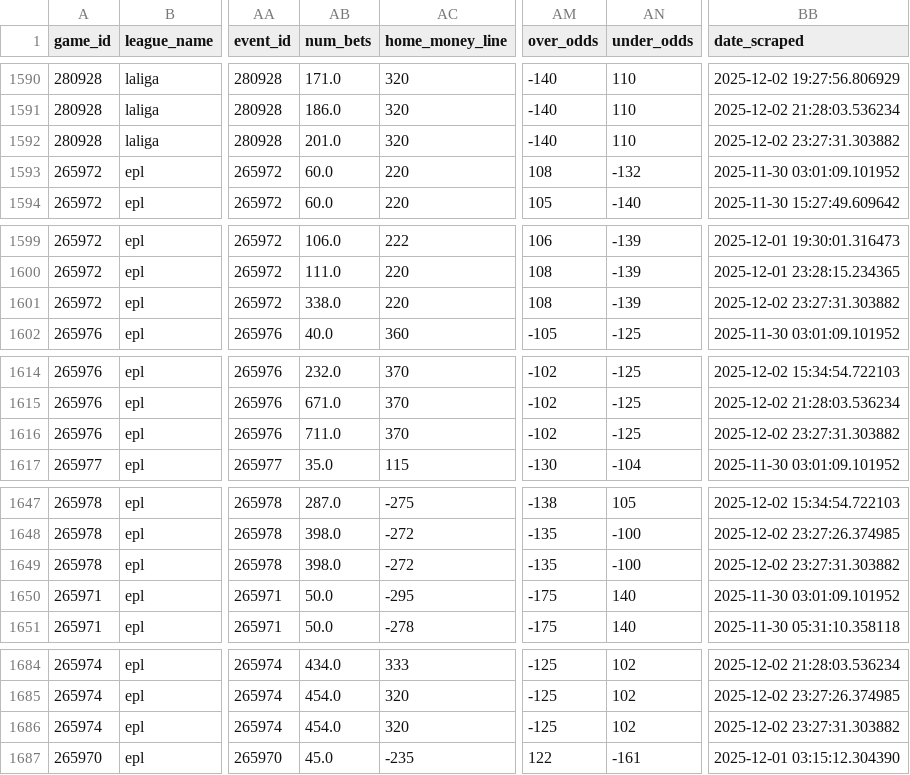
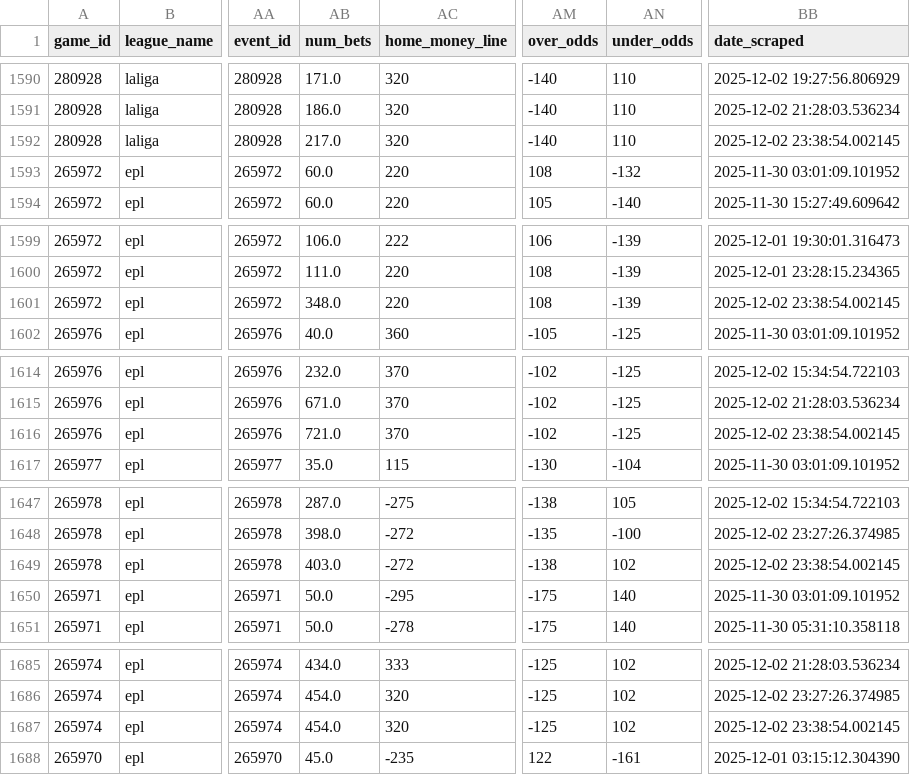
Before and after one commit to aaroncolesmith/llm_betting_model, a CSV file: data/bets_db/soccer_bets_db.csv, drawn as a sheet; only a part is shown, gaps mark what is left out; addresses are those after the commit; the diff covers the shown part only; the diff names each change by its address in the sheet, - before the commit and + after, or states it on an @@ line.

```diff
--- a/data/bets_db/soccer_bets_db.csv
+++ b/data/bets_db/soccer_bets_db.csv
-AB1592 (num_bets): 201.0
+AB1592 (num_bets): 217.0
-BB1592 (date_scraped): 2025-12-02 23:27:31.303882
+BB1592 (date_scraped): 2025-12-02 23:38:54.002145
-AB1601 (num_bets): 338.0
+AB1601 (num_bets): 348.0
-BB1601 (date_scraped): 2025-12-02 23:27:31.303882
+BB1601 (date_scraped): 2025-12-02 23:38:54.002145
-AB1616 (num_bets): 711.0
+AB1616 (num_bets): 721.0
-BB1616 (date_scraped): 2025-12-02 23:27:31.303882
+BB1616 (date_scraped): 2025-12-02 23:38:54.002145
-AB1649 (num_bets): 398.0
+AB1649 (num_bets): 403.0
-AM1649 (over_odds): -135
+AM1649 (over_odds): -138
-AN1649 (under_odds): -100
+AN1649 (under_odds): 102
-BB1649 (date_scraped): 2025-12-02 23:27:31.303882
+BB1649 (date_scraped): 2025-12-02 23:38:54.002145
-BB1687 (date_scraped): 2025-12-02 23:27:31.303882
+BB1687 (date_scraped): 2025-12-02 23:38:54.002145
```
Also changed, not shown: 1 added row and 13 edited cells elsewhere in this file, data/bets_db/nba_bets_db.csv, 13 other files.
